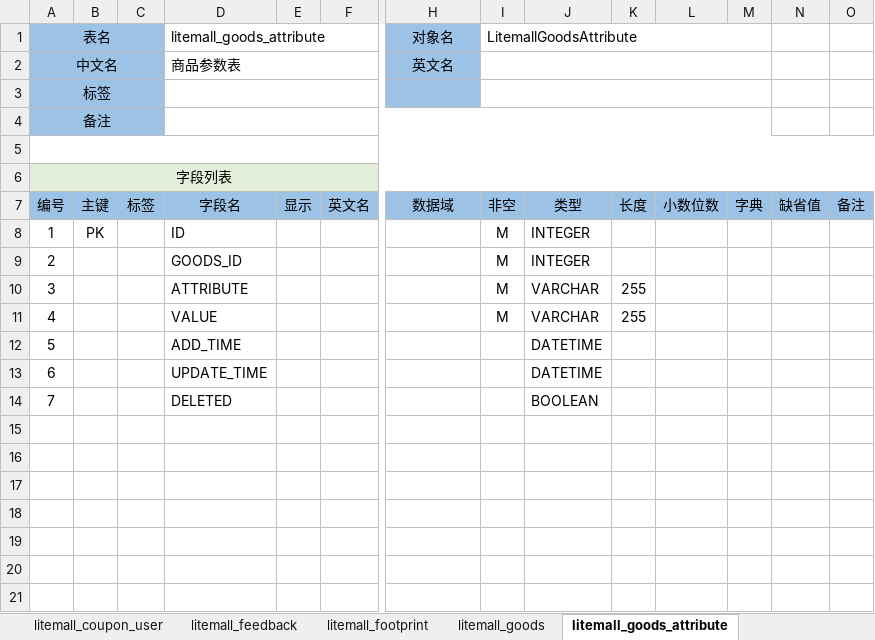
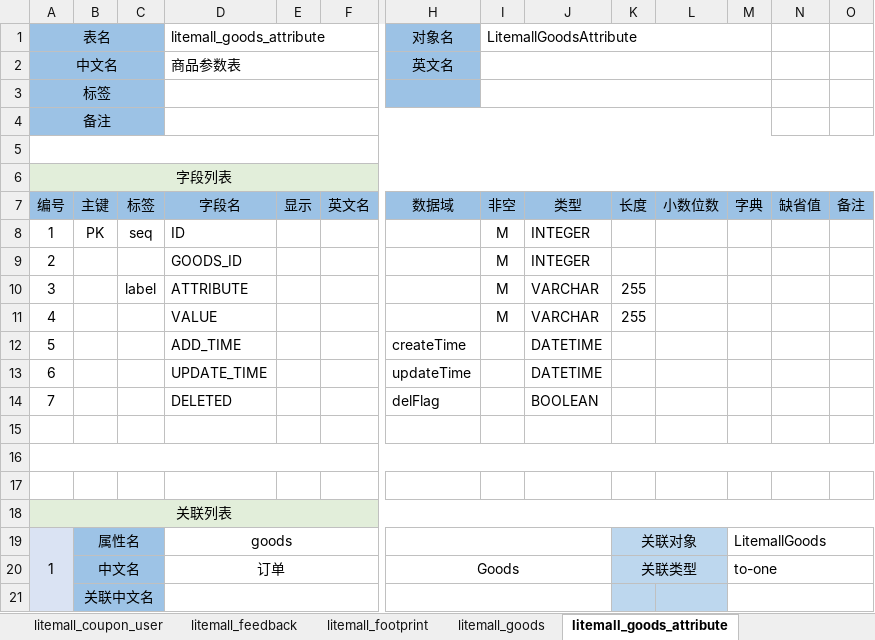
Before and after one commit to entropy-cloud/nop-app-mall, an Excel workbook: model/app-mall.orm.xlsx, sheet litemall_goods_attribute, drawn as a sheet; only a part is shown, gaps mark what is left out; values as stored, in another font and other column widths than the file's, no borders; rows hold the shown columns only; the diff covers the shown part only; the diff names each change by its address in the sheet, - before the commit and + after, or states it on an @@ line.

```diff
--- a/model/app-mall.orm.xlsx (sheet litemall_goods_attribute)
+++ b/model/app-mall.orm.xlsx (sheet litemall_goods_attribute)
-C8: (empty)
+C8: seq
-C10: (empty)
+C10: label
-H12 (对象名): (empty)
+H12 (对象名): createTime
-H13 (对象名): (empty)
+H13 (对象名): updateTime
-H14 (对象名): (empty)
+H14 (对象名): delFlag
+A16:P16 merged
-A18 (表名): (empty)
+A18 (表名): 关联列表
-A18:O18 fill: none
+A18:O18 fill: #E2EEDA
+A18:P18 merged
-row 19: (empty)
+row 19: 1 | 属性名 |  | goods |  |  |  |  |  | 关联对象 |  | LitemallGoods
-A19:A21 fill: none
+A19:A21 fill: #DAE3F3
+A19:A26 merged
-B19:C21 fill: none
+B19:C21 fill: #9DC3E6
+B19:C19 merged
+D19:F19 merged
+H19:J19 merged
-K19:L21 fill: none
+K19:L21 fill: #BDD7EE
+K19:L19 merged
+M19:P19 merged
-row 20: (empty)
+row 20:  | 中文名 |  | 订单 |  |  | Goods |  |  | 关联类型 |  | to-one
+B20:C20 merged
+D20:F20 merged
+H20:J20 merged
+K20:L20 merged
+M20:P20 merged
-row 21: (empty)
+row 21:  | 关联中文名
+B21:C21 merged
+D21:F21 merged
+H21:J21 merged
+M21:P21 merged
```
Also changed, not shown: 1 added row, 3 removed rows, 12 edited cells, cell formats and merged cells elsewhere in this sheet, sheet litemall_goods, sheet litemall_aftersale, sheet litemall_groupon, sheet litemall_goods_product, sheet litemall_goods_specification, sheet litemall_cart, 28 more sheets, other sheet tabs, 4 other files.
